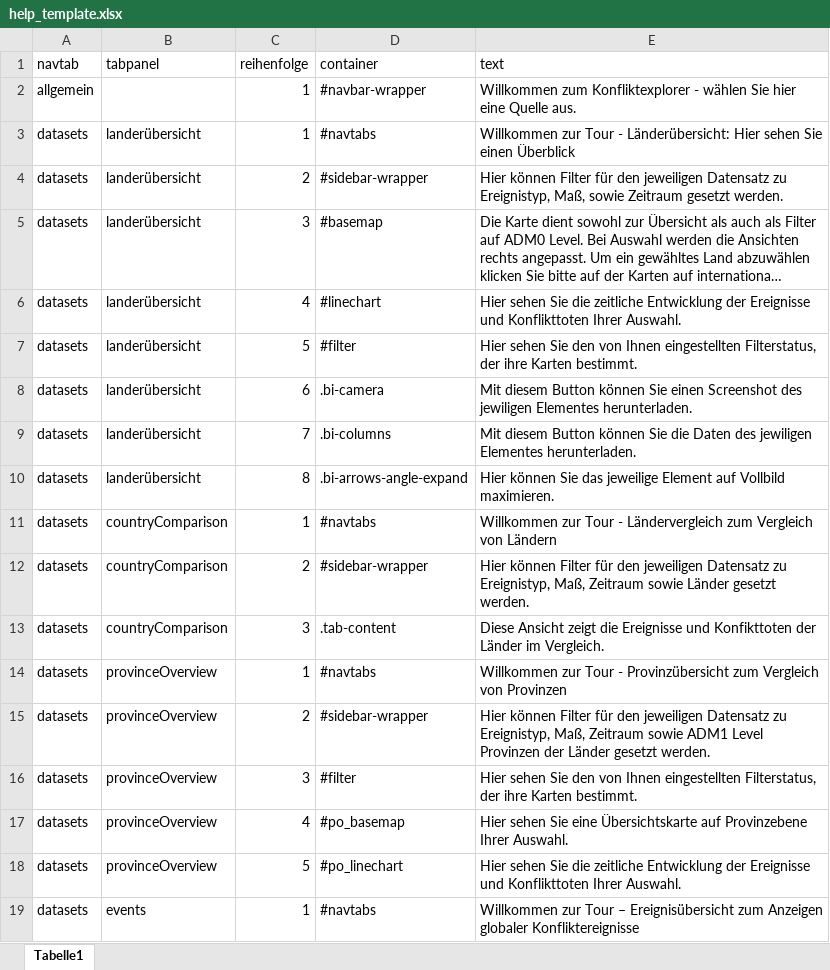
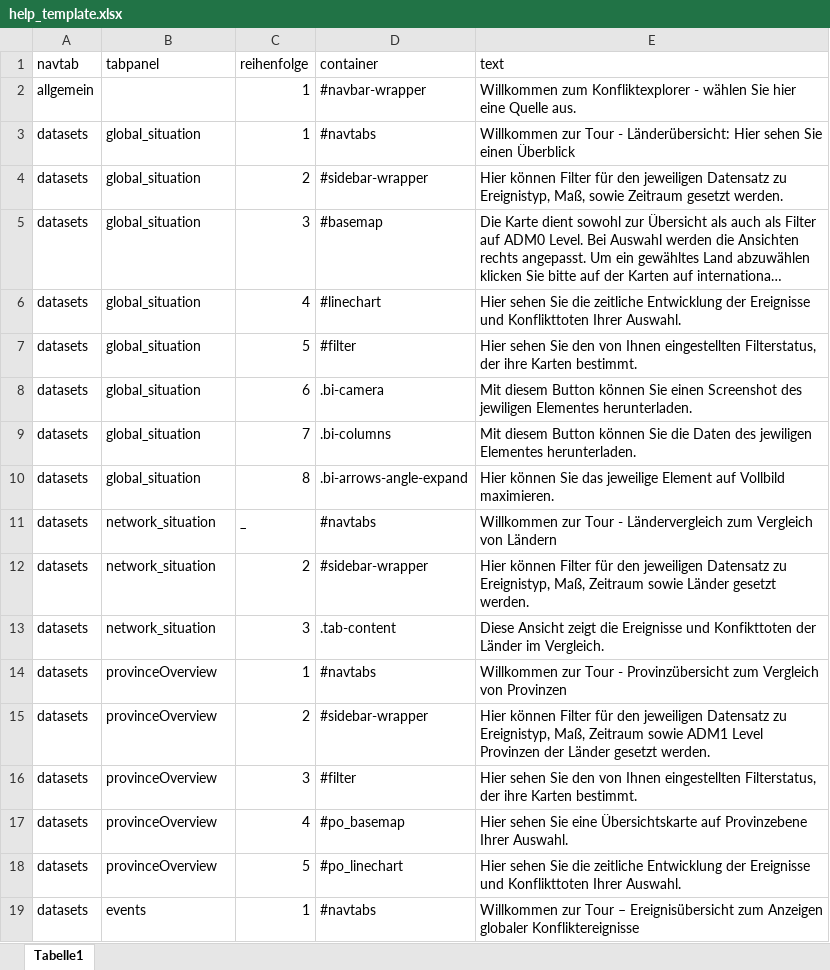
Before and after one commit to kaeyros-analytics-org/qc-reporting, an Excel workbook: www/templates/help_template.xlsx, sheet Tabelle1, drawn as a sheet; only a part is shown; long unchanged cells end in …; values as stored, in another font and other column widths than the file's, no borders; charts and pictures not drawn; the diff names each change by its address in the sheet, - before the commit and + after, or states it on an @@ line.

```diff
--- a/www/templates/help_template.xlsx (sheet Tabelle1)
+++ b/www/templates/help_template.xlsx (sheet Tabelle1)
-B3:B10 (tabpanel): landerübersicht
+B3:B10 (tabpanel): global_situation
-B11:B13 (tabpanel): countryComparison
+B11:B13 (tabpanel): network_situation
-C11 (reihenfolge): 1
+C11 (reihenfolge): _
```
Also changed, not shown: charts or pictures, 8 other files.
